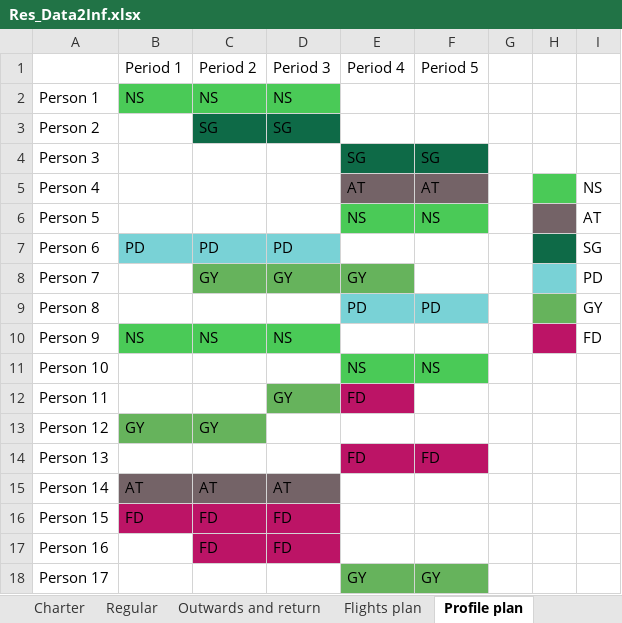
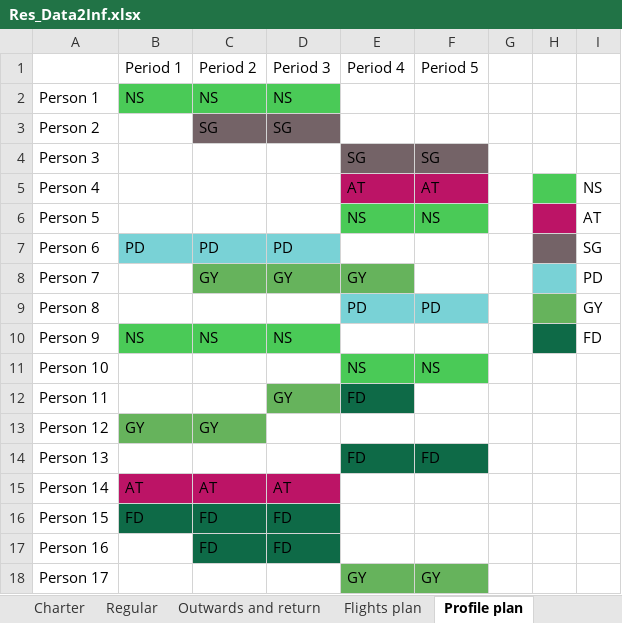
Before and after one commit to beruizgonz/START, an Excel workbook: Res_Data2Inf.xlsx, sheet Profile plan, drawn as a sheet; values as stored, in another font and other column widths than the file's, no borders; the diff names each change by its address in the sheet, - before the commit and + after, or states it on an @@ line.

```diff
--- a/Res_Data2Inf.xlsx (sheet Profile plan)
+++ b/Res_Data2Inf.xlsx (sheet Profile plan)
-C3:D3 fill: #0E6A47
+C3:D3 fill: #746367
-E4:F4 fill: #0E6A47
+E4:F4 fill: #746367
-E5:F5 fill: #746367
+E5:F5 fill: #BC1466
-H6 fill: #746367
+H6 fill: #BC1466
-H7 fill: #0E6A47
+H7 fill: #746367
-H10 fill: #BC1466
+H10 fill: #0E6A47
-E12 fill: #BC1466
+E12 fill: #0E6A47
-E14:F14 fill: #BC1466
+E14:F14 fill: #0E6A47
-B15:D15 fill: #746367
+B15:D15 fill: #BC1466
-B16:D16 fill: #BC1466
+B16:D16 fill: #0E6A47
-C17:D17 fill: #BC1466
+C17:D17 fill: #0E6A47
```
Also changed, not shown: sheet Model performance, Simulate_data.xlsx, 17 other files.
